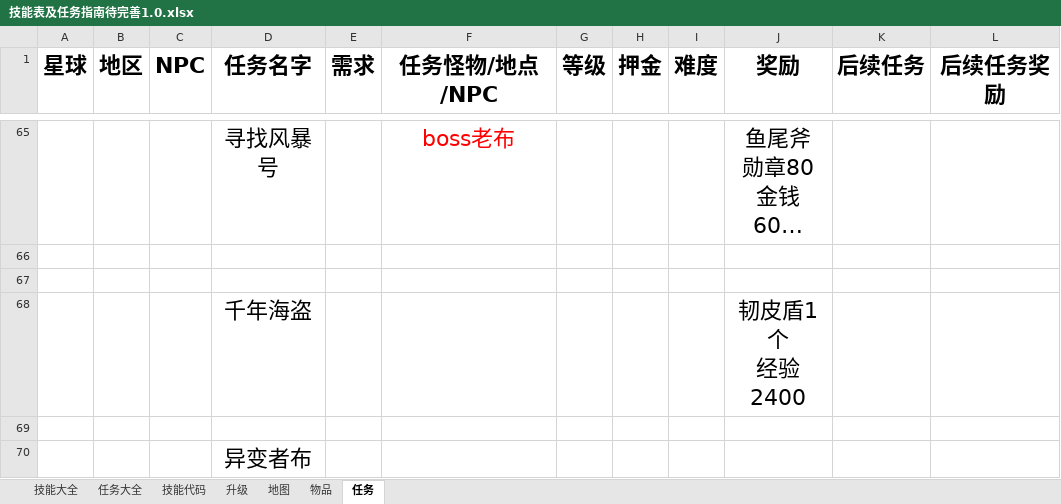
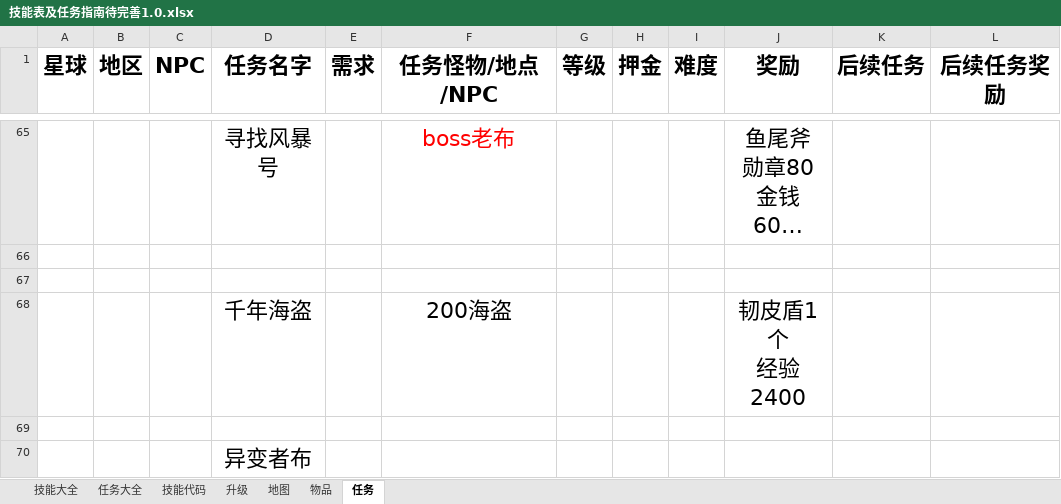
Before and after one commit to Sdator/MyTow, an Excel workbook: Java/文件二进制流分析/技能表及任务指南待完善1.0.xlsx, sheet 任务, drawn as a sheet; only a part is shown, gaps mark what is left out; long unchanged cells end in …; values as stored, in another font and other column widths than the file's, no borders; the diff names each change by its address in the sheet, - before the commit and + after, or states it on an @@ line.

```diff
--- a/Java/文件二进制流分析/技能表及任务指南待完善1.0.xlsx (sheet 任务)
+++ b/Java/文件二进制流分析/技能表及任务指南待完善1.0.xlsx (sheet 任务)
-F68 (任务怪物/地点/NPC): (empty)
+F68 (任务怪物/地点/NPC): 200海盗
```
